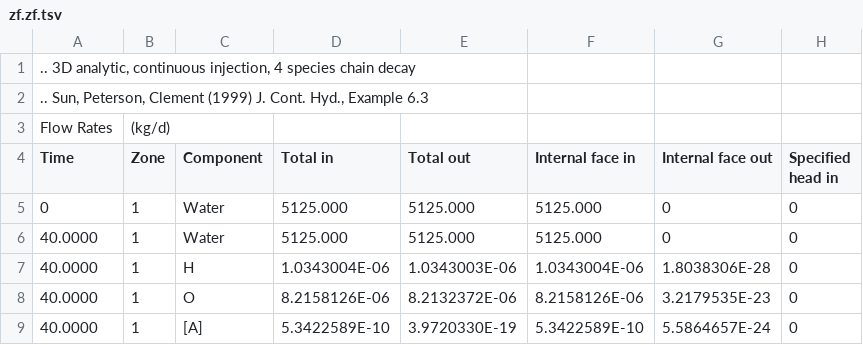
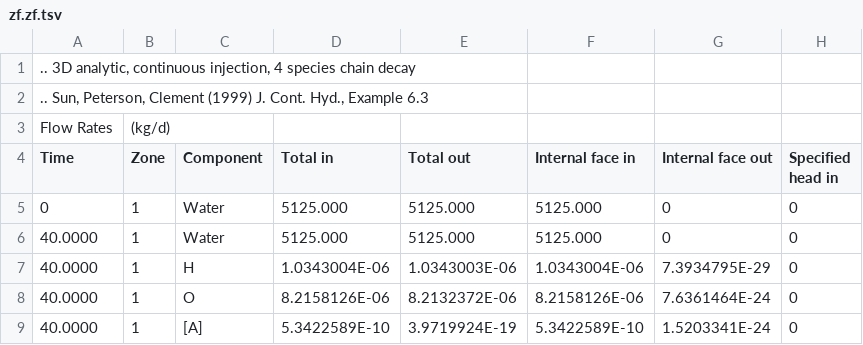
Before and after one commit to usgs-coupled-subtrees/wphast, a TSV file: zf/zf.zf.tsv, drawn as a sheet; only a part is shown; the diff names each change by its address in the sheet, - before the commit and + after, or states it on an @@ line.

```diff
--- a/zf/zf.zf.tsv
+++ b/zf/zf.zf.tsv
-G7 (Internal face out): 1.8038306E-28
+G7 (Internal face out): 7.3934795E-29
-G8 (Internal face out): 3.2179535E-23
+G8 (Internal face out): 7.6361464E-24
-E9 (Total out): 3.9720330E-19
+E9 (Total out): 3.9719924E-19
-G9 (Internal face out): 5.5864657E-24
+G9 (Internal face out): 1.5203341E-24
```
Also changed, not shown: ex4/ex4.wel.xyz.tsv, ex4_ddl/ex4_ddl.wel.xyz.tsv, 42 other files.
